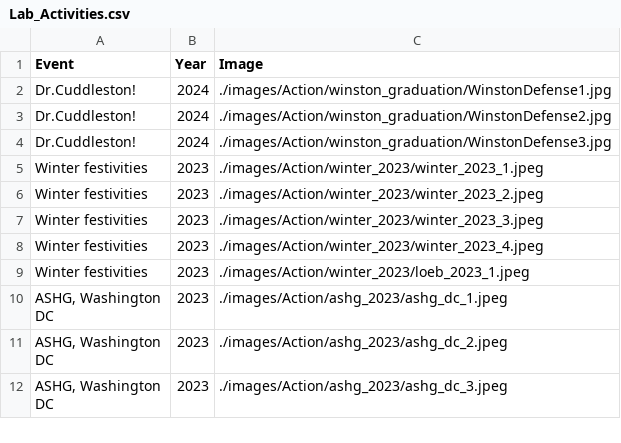
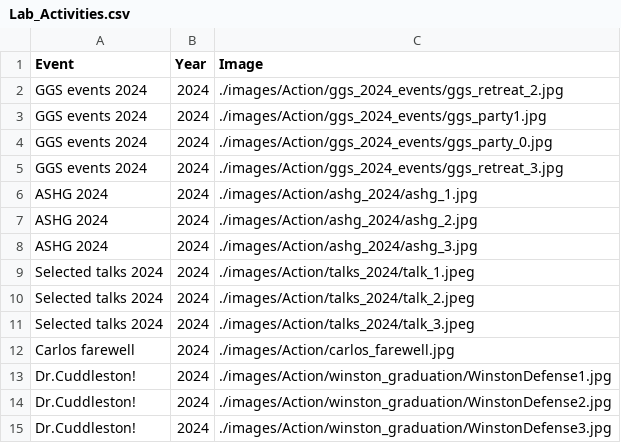
Before and after one commit to RajLabMSSM/RajLab_website, a CSV file: documents/Lab_Activities.csv, drawn as a sheet; only a part is shown; the shorter side is filled out with more unchanged rows.

```diff
--- a/documents/Lab_Activities.csv
+++ b/documents/Lab_Activities.csv
@@ -1,2 +1,13 @@
 Event,Year,Image
+GGS events 2024,2024,./images/Action/ggs_2024_events/ggs_retreat_2.jpg
+GGS events 2024,2024,./images/Action/ggs_2024_events/ggs_party1.jpg
+GGS events 2024,2024,./images/Action/ggs_2024_events/ggs_party_0.jpg
+GGS events 2024,2024,./images/Action/ggs_2024_events/ggs_retreat_3.jpg
+ASHG 2024,2024,./images/Action/ashg_2024/ashg_1.jpg
+ASHG 2024,2024,./images/Action/ashg_2024/ashg_2.jpg
+ASHG 2024,2024,./images/Action/ashg_2024/ashg_3.jpg
+Selected talks 2024,2024,./images/Action/talks_2024/talk_1.jpeg
+Selected talks 2024,2024,./images/Action/talks_2024/talk_2.jpeg
+Selected talks 2024,2024,./images/Action/talks_2024/talk_3.jpeg
+Carlos farewell ,2024,./images/Action/carlos_farewell.jpg
 Dr.Cuddleston!,2024,./images/Action/winston_graduation/WinstonDefense1.jpg
```
Also changed, not shown: documents/News_Events.csv, documents/Team.csv, 19 other files.
